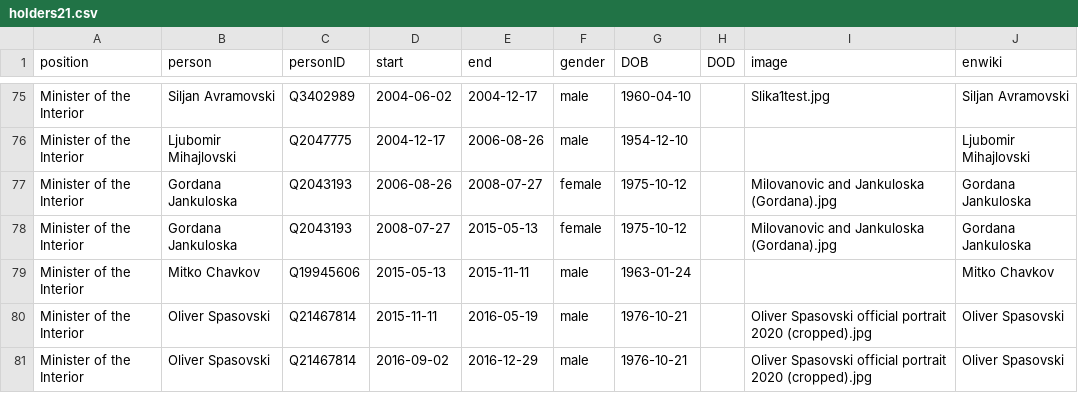
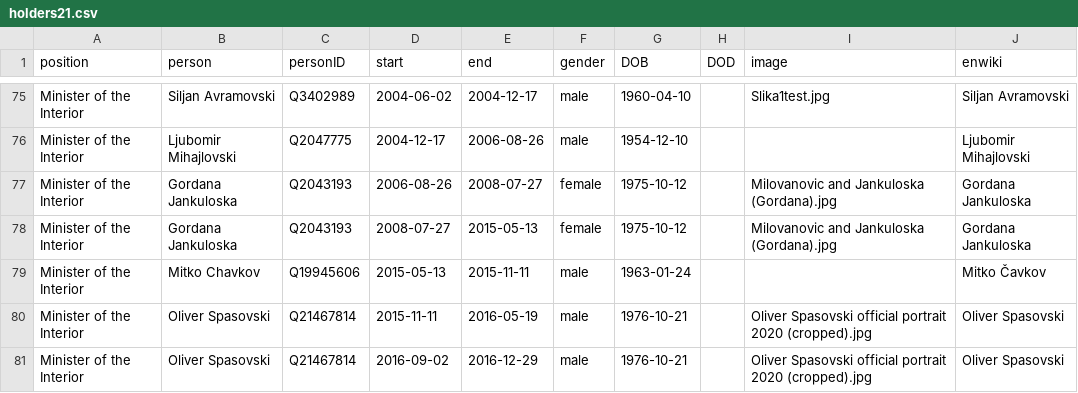
Before and after one commit to every-politician-scrapers/north-macedonia-ministers, a CSV file: html/holders21.csv, drawn as a sheet; only a part is shown, gaps mark what is left out.

Commit message:
PCB update

```diff
--- a/html/holders21.csv
+++ b/html/holders21.csv
@@ -78,3 +78,3 @@ Minister of the Interior,Gordana Jankuloska,Q2043193,2006-08-26,2008-07-27,femal
 Minister of the Interior,Gordana Jankuloska,Q2043193,2008-07-27,2015-05-13,female,1975-10-12,,Milovanovic and Jankuloska (Gordana).jpg,Gordana Jankuloska
-Minister of the Interior,Mitko Chavkov,Q19945606,2015-05-13,2015-11-11,male,1963-01-24,,,Mitko Chavkov
+Minister of the Interior,Mitko Chavkov,Q19945606,2015-05-13,2015-11-11,male,1963-01-24,,,Mitko Čavkov
 Minister of the Interior,Oliver Spasovski,Q21467814,2015-11-11,2016-05-19,male,1976-10-21,,Oliver Spasovski official portrait 2020 (cropped).jpg,Oliver Spasovski
```
